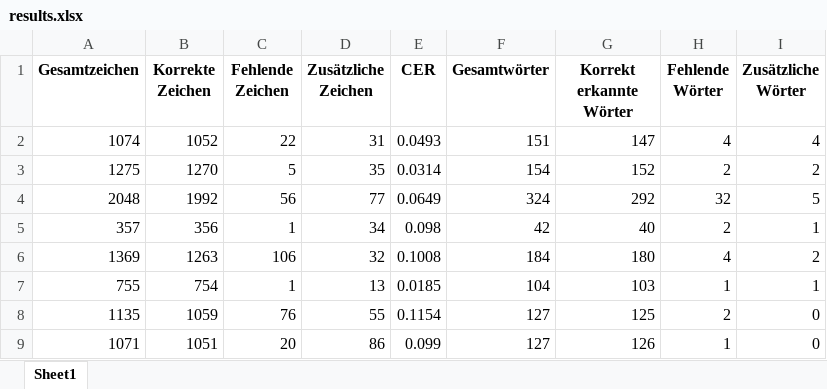
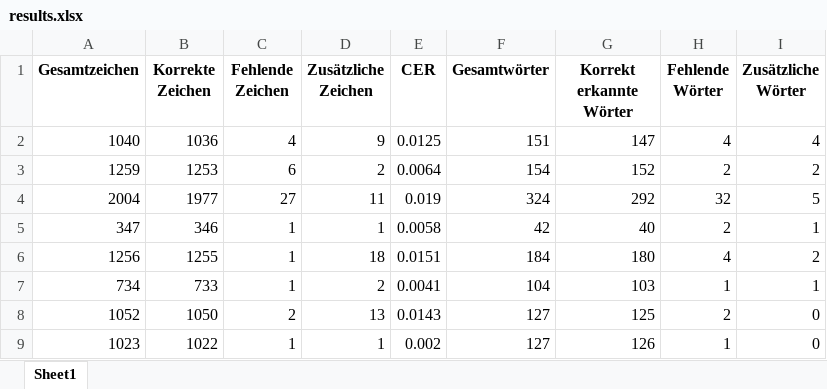
Before and after one commit to RichardBenndorf/diplomarbeitV2-RichardBenndorf, an Excel workbook: model/Auswertung/uneinheitliches Layout/Ergebnis_Kosmos/results.xlsx, sheet Sheet1, drawn as a sheet; only a part is shown; values as stored, in another font and other column widths than the file's, no borders; the diff names each change by its address in the sheet, - before the commit and + after, or states it on an @@ line.

```diff
--- a/model/Auswertung/uneinheitliches Layout/Ergebnis_Kosmos/results.xlsx (sheet Sheet1)
+++ b/model/Auswertung/uneinheitliches Layout/Ergebnis_Kosmos/results.xlsx (sheet Sheet1)
-A2 (Gesamtzeichen): 1074
+A2 (Gesamtzeichen): 1040
-B2 (Korrekte Zeichen): 1052
+B2 (Korrekte Zeichen): 1036
-C2 (Fehlende Zeichen): 22
+C2 (Fehlende Zeichen): 4
-D2 (Zusätzliche Zeichen): 31
+D2 (Zusätzliche Zeichen): 9
-E2 (CER): 0.0493
+E2 (CER): 0.0125
-A3 (Gesamtzeichen): 1275
+A3 (Gesamtzeichen): 1259
-B3 (Korrekte Zeichen): 1270
+B3 (Korrekte Zeichen): 1253
-C3 (Fehlende Zeichen): 5
+C3 (Fehlende Zeichen): 6
-D3 (Zusätzliche Zeichen): 35
+D3 (Zusätzliche Zeichen): 2
-E3 (CER): 0.0314
+E3 (CER): 0.0064
-A4 (Gesamtzeichen): 2048
+A4 (Gesamtzeichen): 2004
-B4 (Korrekte Zeichen): 1992
+B4 (Korrekte Zeichen): 1977
-C4 (Fehlende Zeichen): 56
+C4 (Fehlende Zeichen): 27
-D4 (Zusätzliche Zeichen): 77
+D4 (Zusätzliche Zeichen): 11
-E4 (CER): 0.0649
+E4 (CER): 0.019
-A5 (Gesamtzeichen): 357
+A5 (Gesamtzeichen): 347
-B5 (Korrekte Zeichen): 356
+B5 (Korrekte Zeichen): 346
-D5 (Zusätzliche Zeichen): 34
+D5 (Zusätzliche Zeichen): 1
-E5 (CER): 0.098
+E5 (CER): 0.0058
-A6 (Gesamtzeichen): 1369
+A6 (Gesamtzeichen): 1256
-B6 (Korrekte Zeichen): 1263
+B6 (Korrekte Zeichen): 1255
-C6 (Fehlende Zeichen): 106
+C6 (Fehlende Zeichen): 1
-D6 (Zusätzliche Zeichen): 32
+D6 (Zusätzliche Zeichen): 18
-E6 (CER): 0.1008
+E6 (CER): 0.0151
-A7 (Gesamtzeichen): 755
+A7 (Gesamtzeichen): 734
-B7 (Korrekte Zeichen): 754
+B7 (Korrekte Zeichen): 733
-D7 (Zusätzliche Zeichen): 13
+D7 (Zusätzliche Zeichen): 2
-E7 (CER): 0.0185
+E7 (CER): 0.0041
-A8 (Gesamtzeichen): 1135
+A8 (Gesamtzeichen): 1052
-B8 (Korrekte Zeichen): 1059
+B8 (Korrekte Zeichen): 1050
-C8 (Fehlende Zeichen): 76
+C8 (Fehlende Zeichen): 2
-D8 (Zusätzliche Zeichen): 55
+D8 (Zusätzliche Zeichen): 13
-E8 (CER): 0.1154
+E8 (CER): 0.0143
-A9 (Gesamtzeichen): 1071
+A9 (Gesamtzeichen): 1023
-B9 (Korrekte Zeichen): 1051
+B9 (Korrekte Zeichen): 1022
-C9 (Fehlende Zeichen): 20
+C9 (Fehlende Zeichen): 1
-D9 (Zusätzliche Zeichen): 86
+D9 (Zusätzliche Zeichen): 1
-E9 (CER): 0.099
+E9 (CER): 0.002
```
Also changed, not shown: model/Auswertung/Infografiken/Ergebnis_GotOcr/results.xlsx, model/Auswertung/Infografiken/Ergebnis_Kosmos/results.xlsx, 44 other files.
